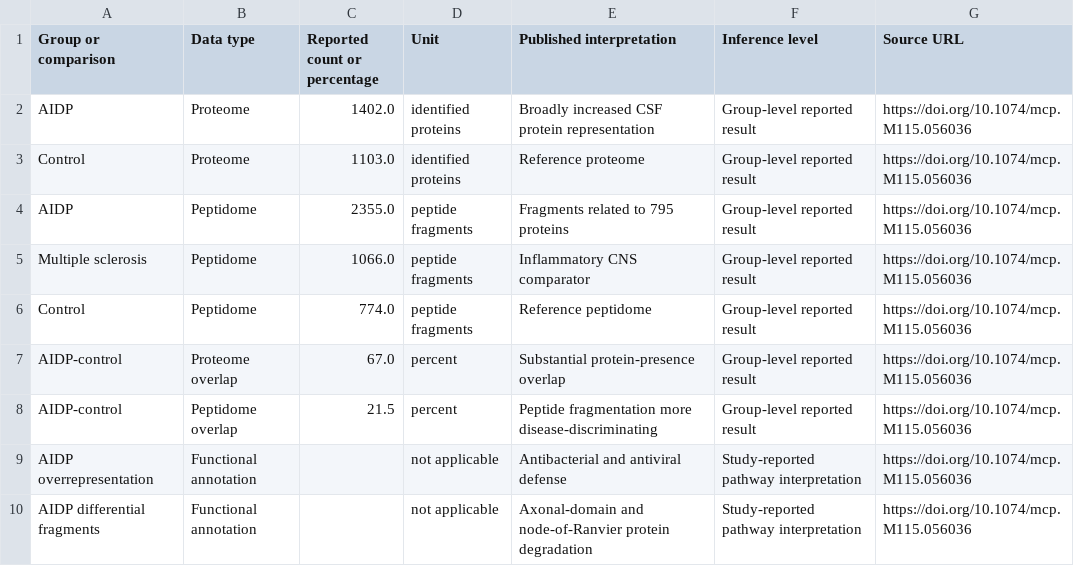
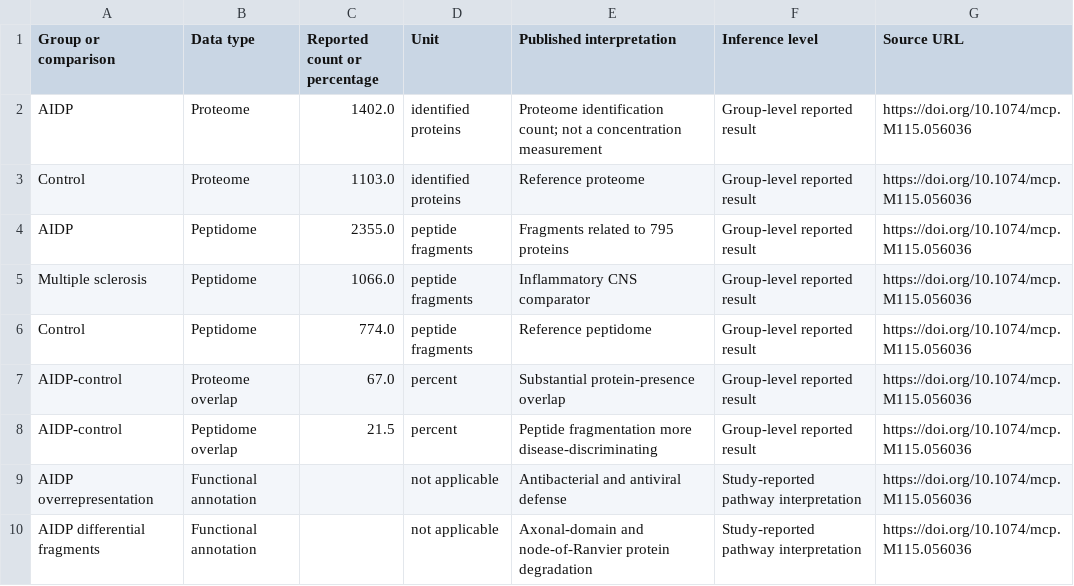
Before and after one commit to applepie567/gbs-cidp-blood-nerve-barrier, a CSV file: analysis_update/results/tables/csf_pxd002911_reported_results.csv, drawn as a sheet.

```diff
--- a/analysis_update/results/tables/csf_pxd002911_reported_results.csv
+++ b/analysis_update/results/tables/csf_pxd002911_reported_results.csv
@@ -1,3 +1,3 @@
 Group or comparison,Data type,Reported count or percentage,Unit,Published interpretation,Inference level,Source URL
-AIDP,Proteome,1402.0,identified proteins,Broadly increased CSF protein representation,Group-level reported result,https://doi.org/10.1074/mcp.M115.056036
+AIDP,Proteome,1402.0,identified proteins,Proteome identification count; not a concentration measurement,Group-level reported result,https://doi.org/10.1074/mcp.M115.056036
 Control,Proteome,1103.0,identified proteins,Reference proteome,Group-level reported result,https://doi.org/10.1074/mcp.M115.056036
```
Also changed, not shown: analysis_update/results/tables/cross_compartment_evidence_map.csv, analysis_update/results/tables/csf_program_summary.csv, 28 other files.
